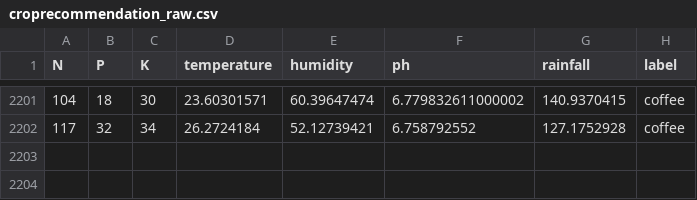
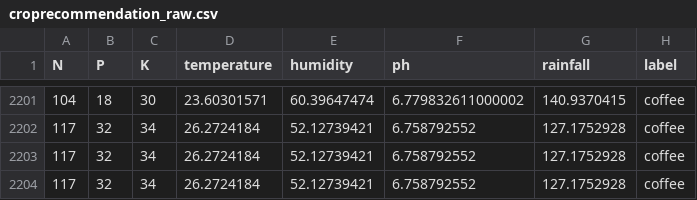
Before and after one commit to HusseinHato/Eksperimen_SML_Muhammad-Hussein-Aprianto, a CSV file: croprecommendation_raw.csv, drawn as a sheet; only a part is shown, gaps mark what is left out.

Commit message:
Test Workflow 4

```diff
--- a/croprecommendation_raw.csv
+++ b/croprecommendation_raw.csv
@@ -2202 +2202,3 @@ N,P,K,temperature,humidity,ph,rainfall,label
 117,32,34,26.2724184,52.12739421,6.758792552,127.1752928,coffee
+117,32,34,26.2724184,52.12739421,6.758792552,127.1752928,coffee
+117,32,34,26.2724184,52.12739421,6.758792552,127.1752928,coffee
```
